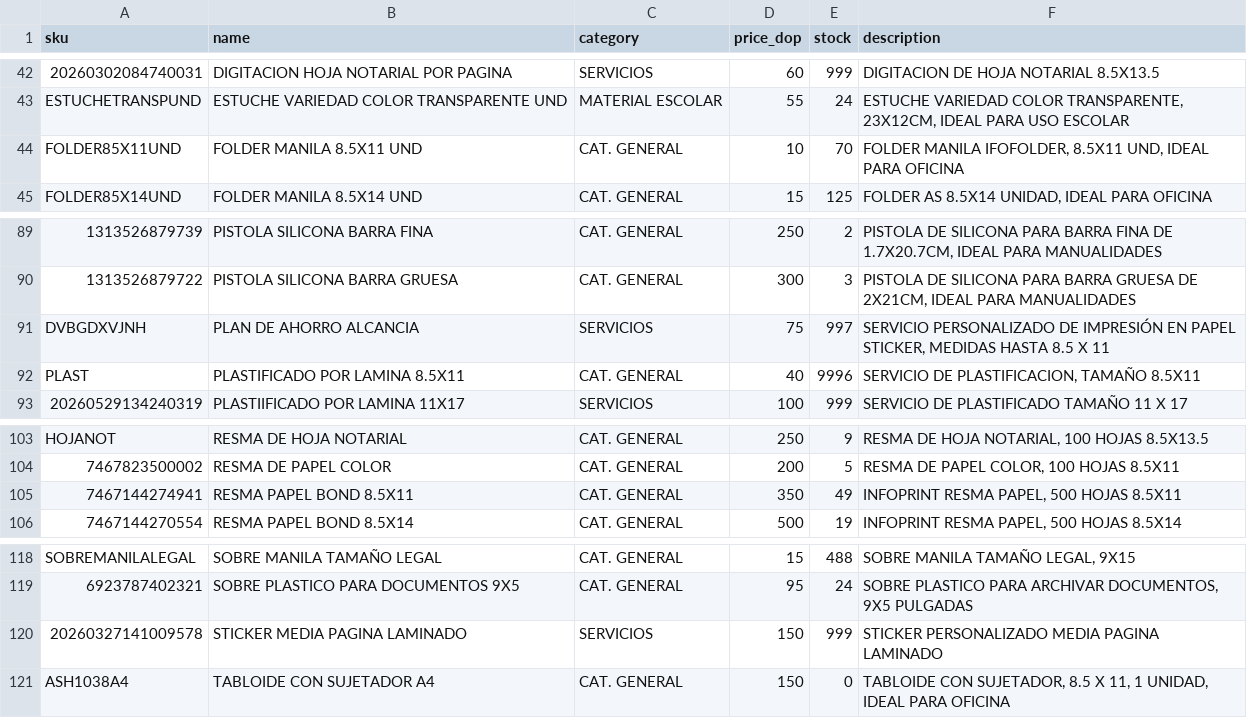
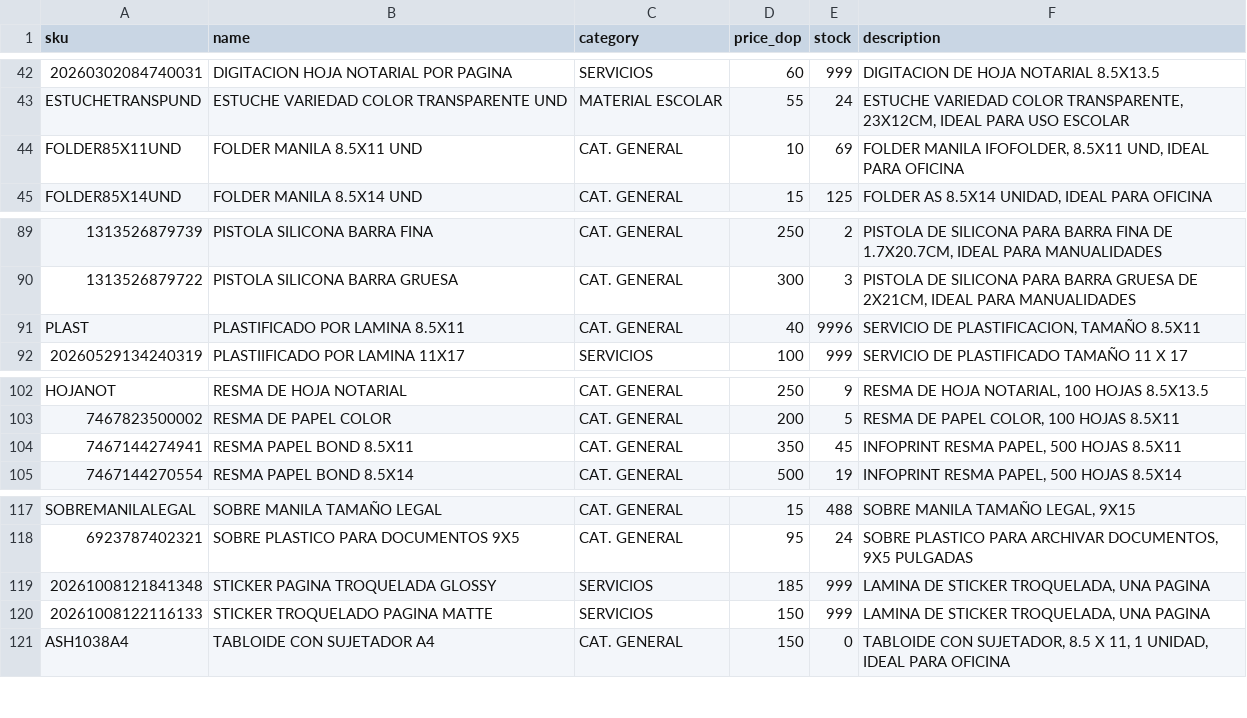
Before and after one commit to Oliver-Rodry/Oliver-Rodry.github.io, a CSV file: products.csv, drawn as a sheet; only a part is shown, gaps mark what is left out; removed rows and columns are numbered as before the commit, all else as after; the diff names each change by its address in the sheet, - before the commit and + after, or states it on an @@ line.

```diff
--- a/products.csv
+++ b/products.csv
-E44 (stock): 70
+E44 (stock): 69
-row 91: DVBGDXVJNH | PLAN DE AHORRO ALCANCIA | SERVICIOS | 75 | 997 | SERVICIO PERSONALIZADO DE IMPRESIÓN EN PAPEL STICKER, MEDIDAS HASTA 8.5 X 11
-E104 (stock): 49
+E104 (stock): 45
+row 119: 20261008121841348 | STICKER PAGINA TROQUELADA GLOSSY | SERVICIOS | 185 | 999 | LAMINA DE STICKER TROQUELADA, UNA PAGINA
-A120 (sku): 20260327141009578
+A120 (sku): 20261008122116133
-B120 (name): STICKER MEDIA PAGINA LAMINADO
+B120 (name): STICKER TROQUELADO PAGINA MATTE
-F120 (description): STICKER PERSONALIZADO MEDIA PAGINA LAMINADO
+F120 (description): LAMINA DE STICKER TROQUELADA, UNA PAGINA
```
Also changed, not shown: 1 other file.
